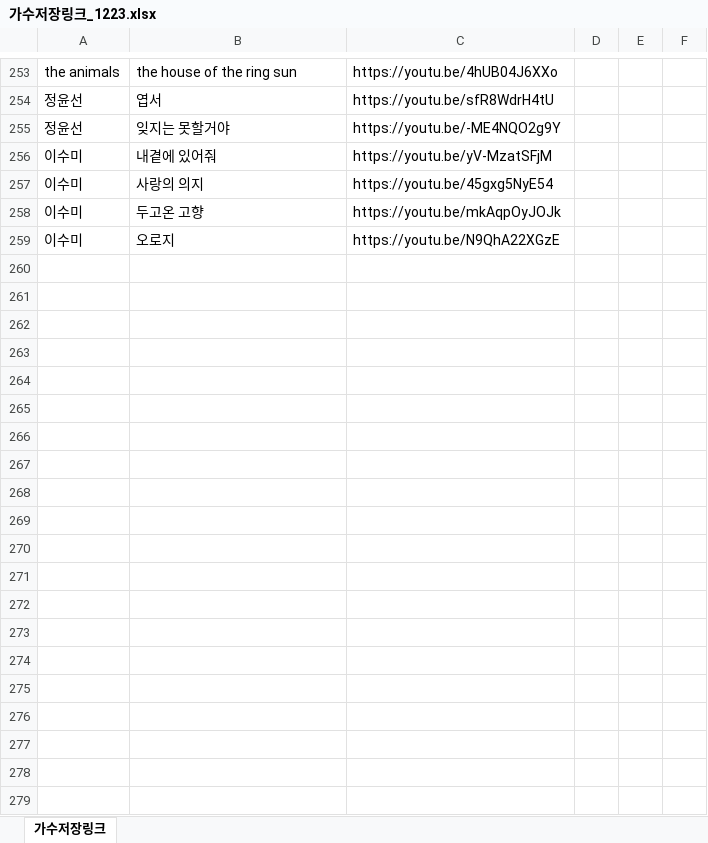
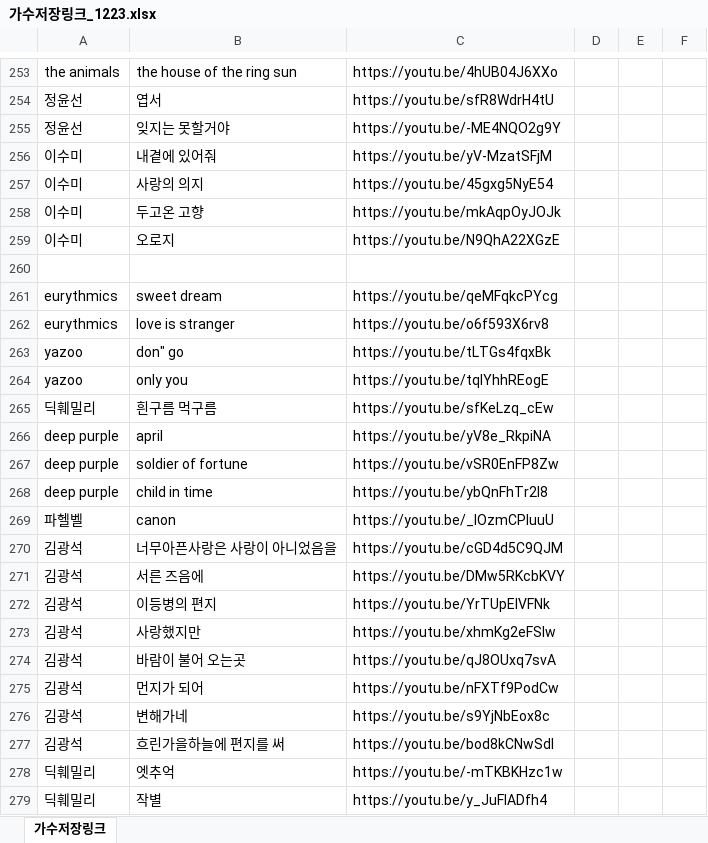
Before and after one commit to HanSeokhyeon/youtube_music_downloader, an Excel workbook: 가수저장링크_1223.xlsx, sheet 가수저장링크, drawn as a sheet; only a part is shown, gaps mark what is left out; values as stored, in another font and other column widths than the file's, no borders; the diff covers the shown part only; the diff names each change by its address in the sheet, - before the commit and + after, or states it on an @@ line.

```diff
--- a/가수저장링크_1223.xlsx (sheet 가수저장링크)
+++ b/가수저장링크_1223.xlsx (sheet 가수저장링크)
+row 260: (empty)
+row 261: eurythmics | sweet dream | https://youtu.be/qeMFqkcPYcg
+row 262: eurythmics | love is stranger | https://youtu.be/o6f593X6rv8
+row 263: yazoo | don" go | https://youtu.be/tLTGs4fqxBk
+row 264: yazoo | only you | https://youtu.be/tqlYhhREogE
+row 265: 딕훼밀리 | 흰구름 먹구름 | https://youtu.be/sfKeLzq_cEw
+row 266: deep purple | april | https://youtu.be/yV8e_RkpiNA
+row 267: deep purple | soldier of fortune | https://youtu.be/vSR0EnFP8Zw
+row 268: deep purple | child in time | https://youtu.be/ybQnFhTr2I8
+row 269: 파헬벨 | canon | https://youtu.be/_lOzmCPIuuU
+row 270: 김광석 | 너무아픈사랑은 사랑이 아니었음을 | https://youtu.be/cGD4d5C9QJM
+row 271: 김광석 | 서른 즈음에 | https://youtu.be/DMw5RKcbKVY
+row 272: 김광석 | 이등병의 편지 | https://youtu.be/YrTUpEIVFNk
+row 273: 김광석 | 사랑했지만 | https://youtu.be/xhmKg2eFSlw
+row 274: 김광석 | 바람이 불어 오는곳 | https://youtu.be/qJ8OUxq7svA
+row 275: 김광석 | 먼지가 되어 | https://youtu.be/nFXTf9PodCw
+row 276: 김광석 | 변해가네 | https://youtu.be/s9YjNbEox8c
+row 277: 김광석 | 흐린가을하늘에 편지를 써 | https://youtu.be/bod8kCNwSdI
+row 278: 딕훼밀리 | 엣추억 | https://youtu.be/-mTKBKHzc1w
+row 279: 딕훼밀리 | 작별 | https://youtu.be/y_JuFIADfh4
```
Also changed, not shown: 24 added rows elsewhere in this sheet, 3 other files.
